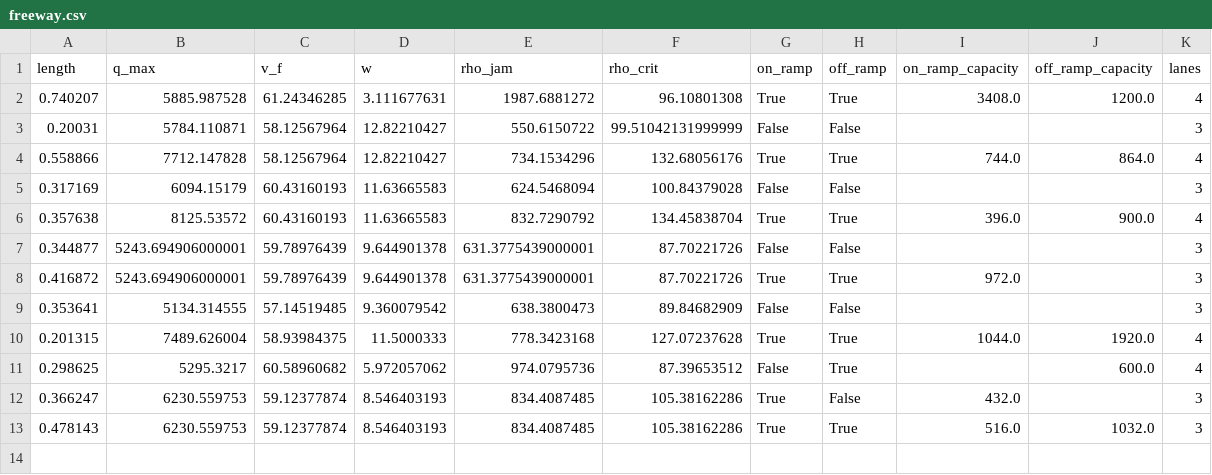
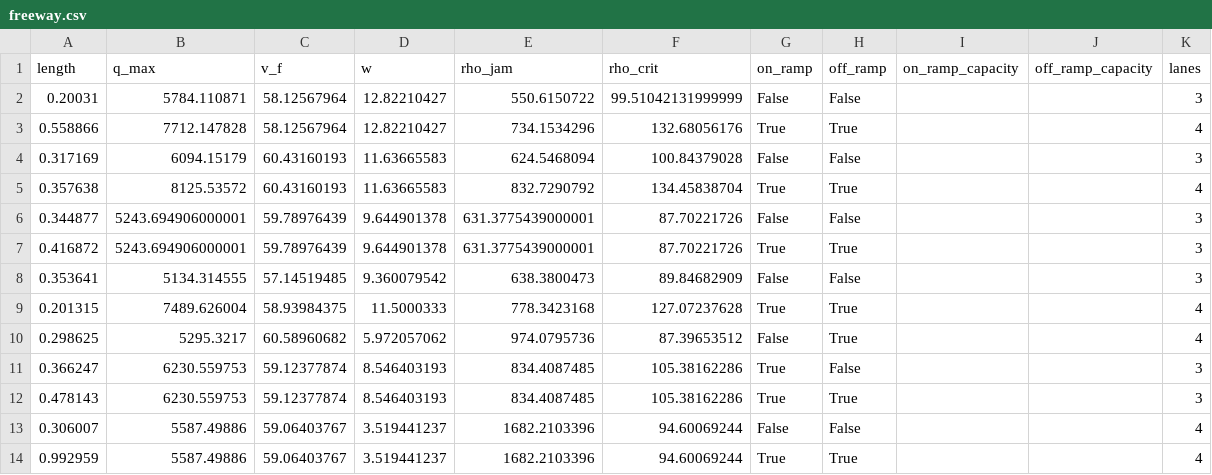
Before and after one commit to HodgeLab/ctm-for-dwc, a CSV file: case_studies/I880N_5mi/freeway.csv, drawn as a sheet.

```diff
--- a/case_studies/I880N_5mi/freeway.csv
+++ b/case_studies/I880N_5mi/freeway.csv
@@ -1,13 +1,14 @@
 length,q_max,v_f,w,rho_jam,rho_crit,on_ramp,off_ramp,on_ramp_capacity,off_ramp_capacity,lanes
-0.740207,5885.987528,61.24346285,3.111677631,1987.6881272,96.10801308,True,True,3408.0,1200.0,4
 0.20031,5784.110871,58.12567964,12.82210427,550.6150722,99.51042131999999,False,False,,,3
-0.558866,7712.147828,58.12567964,12.82210427,734.1534296,132.68056176,True,True,744.0,864.0,4
+0.558866,7712.147828,58.12567964,12.82210427,734.1534296,132.68056176,True,True,,,4
 0.317169,6094.15179,60.43160193,11.63665583,624.5468094,100.84379028,False,False,,,3
-0.357638,8125.53572,60.43160193,11.63665583,832.7290792,134.45838704,True,True,396.0,900.0,4
+0.357638,8125.53572,60.43160193,11.63665583,832.7290792,134.45838704,True,True,,,4
 0.344877,5243.694906000001,59.78976439,9.644901378,631.3775439000001,87.70221726,False,False,,,3
-0.416872,5243.694906000001,59.78976439,9.644901378,631.3775439000001,87.70221726,True,True,972.0,,3
+0.416872,5243.694906000001,59.78976439,9.644901378,631.3775439000001,87.70221726,True,True,,,3
 0.353641,5134.314555,57.14519485,9.360079542,638.3800473,89.84682909,False,False,,,3
-0.201315,7489.626004,58.93984375,11.5000333,778.3423168,127.07237628,True,True,1044.0,1920.0,4
-0.298625,5295.3217,60.58960682,5.972057062,974.0795736,87.39653512,False,True,,600.0,4
-0.366247,6230.559753,59.12377874,8.546403193,834.4087485,105.38162286,True,False,432.0,,3
-0.478143,6230.559753,59.12377874,8.546403193,834.4087485,105.38162286,True,True,516.0,1032.0,3
+0.201315,7489.626004,58.93984375,11.5000333,778.3423168,127.07237628,True,True,,,4
+0.298625,5295.3217,60.58960682,5.972057062,974.0795736,87.39653512,False,True,,,4
+0.366247,6230.559753,59.12377874,8.546403193,834.4087485,105.38162286,True,False,,,3
+0.478143,6230.559753,59.12377874,8.546403193,834.4087485,105.38162286,True,True,,,3
+0.306007,5587.49886,59.06403767,3.519441237,1682.2103396,94.60069244,False,False,,,4
+0.992959,5587.49886,59.06403767,3.519441237,1682.2103396,94.60069244,True,True,,,4
```
Also changed, not shown: case_studies/I880N_10mi/freeway.csv, case_studies/I880N_1mi/freeway.csv.
